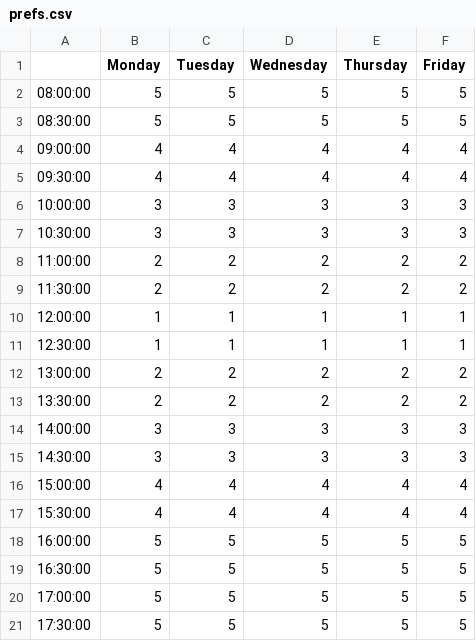
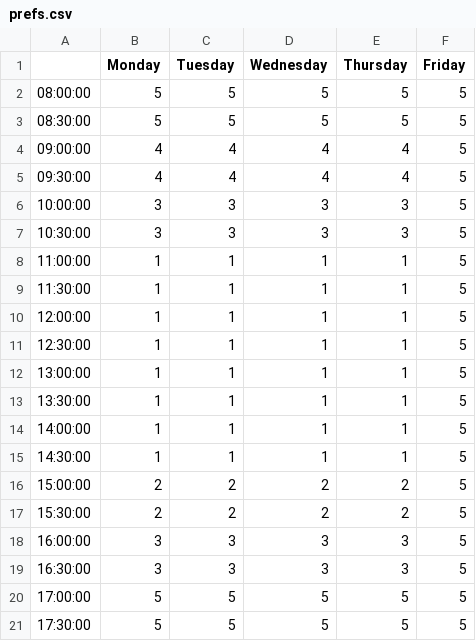
Before and after one commit to ruthmarks151/UniSchedule, a CSV file: prefs.csv, drawn as a sheet; only a part is shown.

```diff
--- a/prefs.csv
+++ b/prefs.csv
@@ -3,18 +3,18 @@
 08:30:00,5,5,5,5,5
-09:00:00,4,4,4,4,4
-09:30:00,4,4,4,4,4
-10:00:00,3,3,3,3,3
-10:30:00,3,3,3,3,3
-11:00:00,2,2,2,2,2
-11:30:00,2,2,2,2,2
-12:00:00,1,1,1,1,1
-12:30:00,1,1,1,1,1
-13:00:00,2,2,2,2,2
-13:30:00,2,2,2,2,2
-14:00:00,3,3,3,3,3
-14:30:00,3,3,3,3,3
-15:00:00,4,4,4,4,4
-15:30:00,4,4,4,4,4
-16:00:00,5,5,5,5,5
-16:30:00,5,5,5,5,5
+09:00:00,4,4,4,4,5
+09:30:00,4,4,4,4,5
+10:00:00,3,3,3,3,5
+10:30:00,3,3,3,3,5
+11:00:00,1,1,1,1,5
+11:30:00,1,1,1,1,5
+12:00:00,1,1,1,1,5
+12:30:00,1,1,1,1,5
+13:00:00,1,1,1,1,5
+13:30:00,1,1,1,1,5
+14:00:00,1,1,1,1,5
+14:30:00,1,1,1,1,5
+15:00:00,2,2,2,2,5
+15:30:00,2,2,2,2,5
+16:00:00,3,3,3,3,5
+16:30:00,3,3,3,3,5
 17:00:00,5,5,5,5,5
```
Also changed, not shown: 1 other file.
